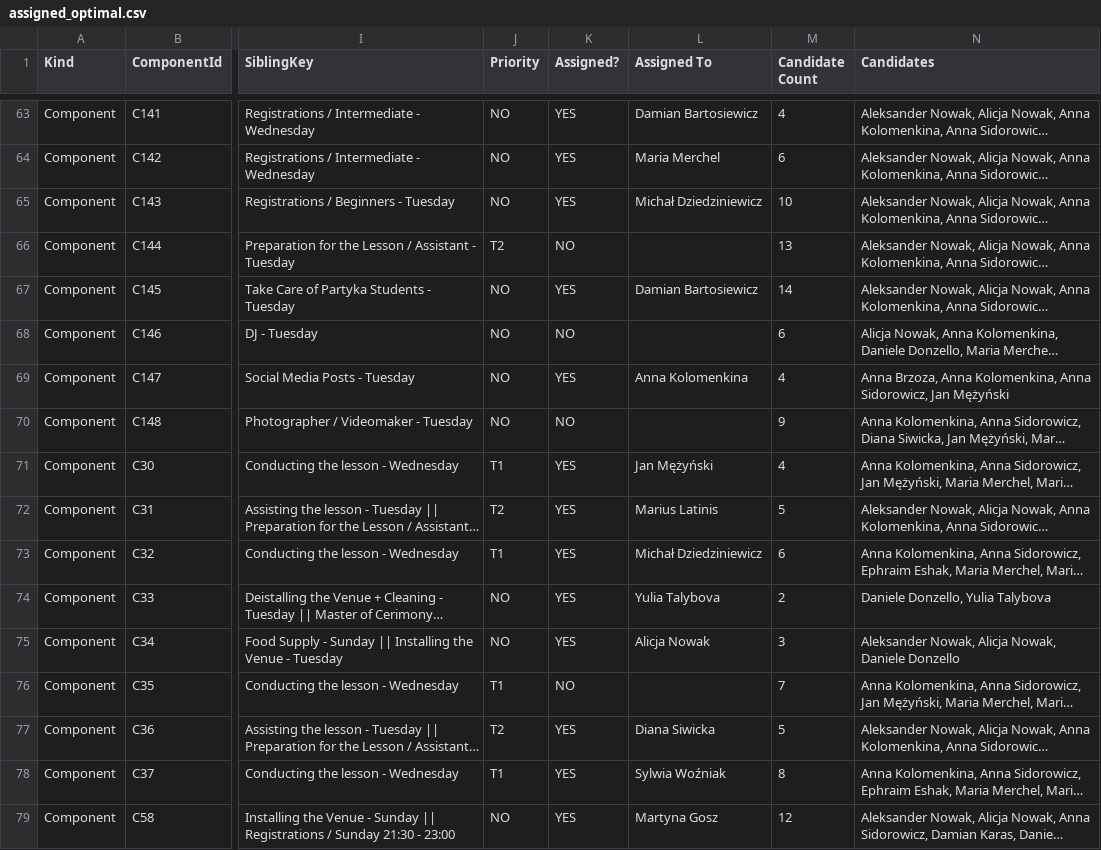
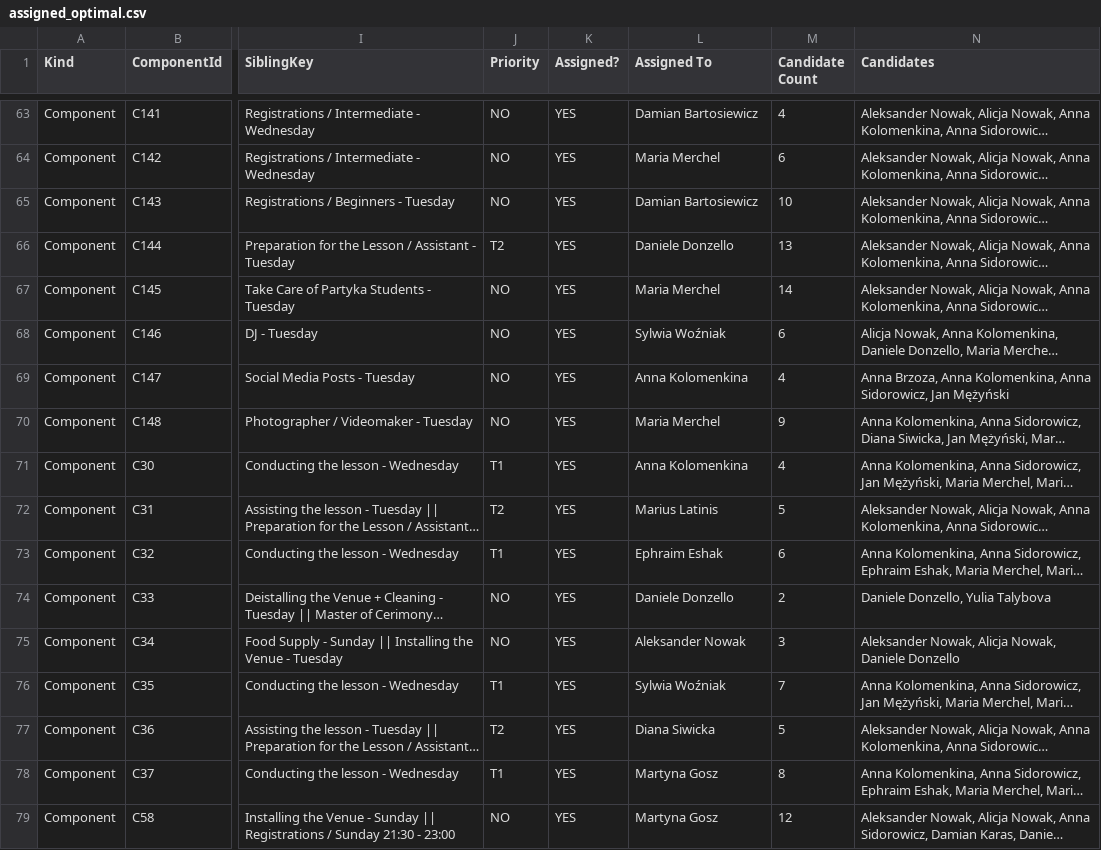
Before and after one commit to Anton2181/pas, a CSV file: assigned_optimal.csv, drawn as a sheet; only a part is shown, gaps mark what is left out; long unchanged cells end in …; the diff covers the shown part only; the diff names each change by its address in the sheet, - before the commit and + after, or states it on an @@ line.

```diff
--- a/assigned_optimal.csv
+++ b/assigned_optimal.csv
-L65 (Assigned To): Michał Dziedziniewicz
+L65 (Assigned To): Damian Bartosiewicz
-K66 (Assigned?): NO
+K66 (Assigned?): YES
-L66 (Assigned To): (empty)
+L66 (Assigned To): Daniele Donzello
-L67 (Assigned To): Damian Bartosiewicz
+L67 (Assigned To): Maria Merchel
-K68 (Assigned?): NO
+K68 (Assigned?): YES
-L68 (Assigned To): (empty)
+L68 (Assigned To): Sylwia Woźniak
-K70 (Assigned?): NO
+K70 (Assigned?): YES
-L70 (Assigned To): (empty)
+L70 (Assigned To): Maria Merchel
-L71 (Assigned To): Jan Mężyński
+L71 (Assigned To): Anna Kolomenkina
-L73 (Assigned To): Michał Dziedziniewicz
+L73 (Assigned To): Ephraim Eshak
-L74 (Assigned To): Yulia Talybova
+L74 (Assigned To): Daniele Donzello
-L75 (Assigned To): Alicja Nowak
+L75 (Assigned To): Aleksander Nowak
-K76 (Assigned?): NO
+K76 (Assigned?): YES
-L76 (Assigned To): (empty)
+L76 (Assigned To): Sylwia Woźniak
-L78 (Assigned To): Sylwia Woźniak
+L78 (Assigned To): Martyna Gosz
```
Also changed, not shown: 132 edited cells elsewhere in this file, cooldown_debug_by_pf.csv, loads_by_person.csv, 4 other files.
